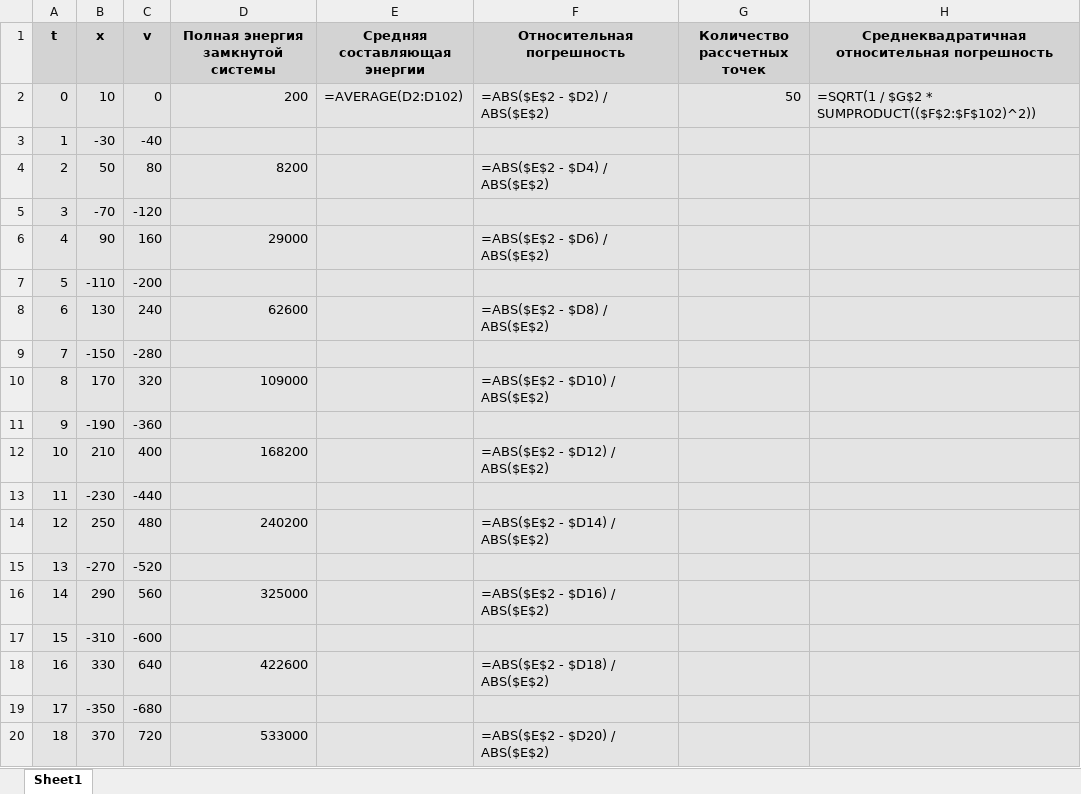
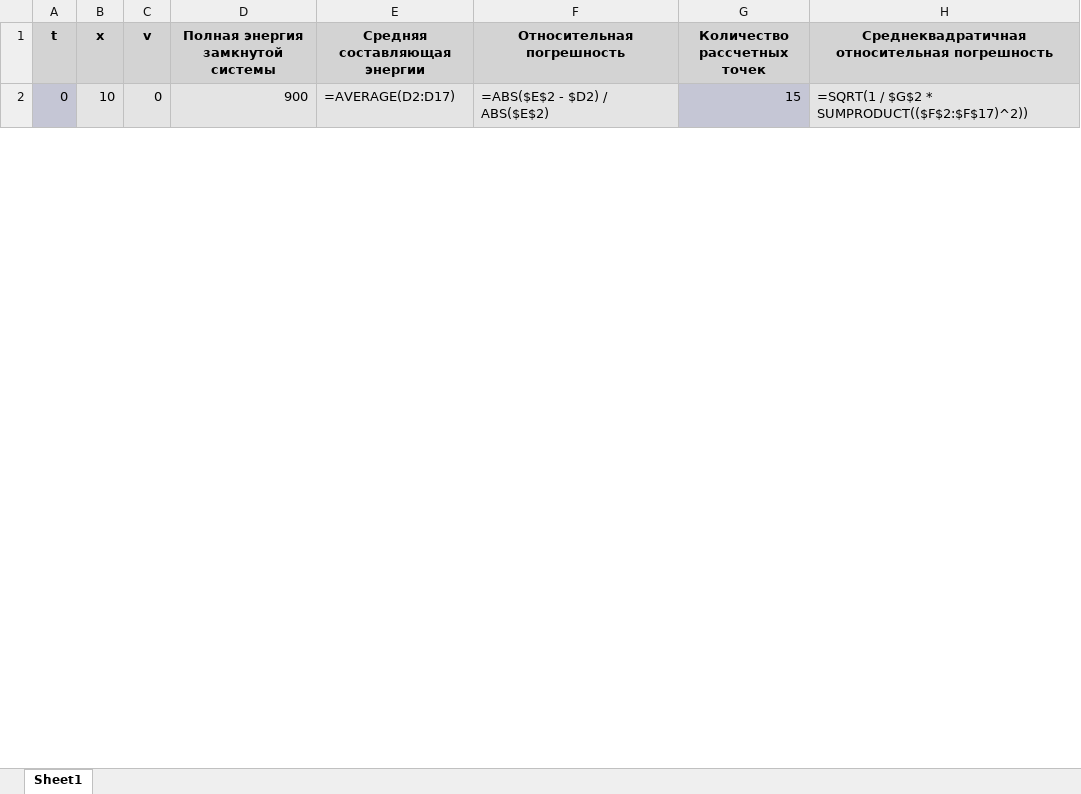
Before and after one commit to mruax/summer_practice, an Excel workbook: src/data.xlsx, sheet Sheet1, drawn as a sheet; only a part is shown; values as stored, in another font and other column widths than the file's, no borders; formulas without a stored value are shown as written; removed rows and columns are numbered as before the commit, all else as after; the diff covers the shown part only; the diff names each change by its address in the sheet, - before the commit and + after, or states it on an @@ line.

```diff
--- a/src/data.xlsx (sheet Sheet1)
+++ b/src/data.xlsx (sheet Sheet1)
-A2 fill: #E4E4E4
+A2 fill: #C5C6D5
-D2 (Полная энергия замкнутой системы): 200
+D2 (Полная энергия замкнутой системы): 900
-E2 (Средняя составляющая энергии): =AVERAGE(D2:D102)
+E2 (Средняя составляющая энергии): =AVERAGE(D2:D17)
-G2 (Количество рассчетных точек): 50
+G2 (Количество рассчетных точек): 15
-G2 fill: #E4E4E4
+G2 fill: #C5C6D5
-H2: =SQRT(1 / $G$2 * SUMPRODUCT(($F$2:$F$102)^2))
+H2: =SQRT(1 / $G$2 * SUMPRODUCT(($F$2:$F$17)^2))
-row 3: 1 | -30 | -40
-row 4: 2 | 50 | 80 | 8200 |  | =ABS($E$2 - $D4) / ABS($E$2)
-row 5: 3 | -70 | -120
-row 6: 4 | 90 | 160 | 29000 |  | =ABS($E$2 - $D6) / ABS($E$2)
-row 7: 5 | -110 | -200
-row 8: 6 | 130 | 240 | 62600 |  | =ABS($E$2 - $D8) / ABS($E$2)
-row 9: 7 | -150 | -280
-row 10: 8 | 170 | 320 | 109000 |  | =ABS($E$2 - $D10) / ABS($E$2)
-row 11: 9 | -190 | -360
-row 12: 10 | 210 | 400 | 168200 |  | =ABS($E$2 - $D12) / ABS($E$2)
-row 13: 11 | -230 | -440
-row 14: 12 | 250 | 480 | 240200 |  | =ABS($E$2 - $D14) / ABS($E$2)
-row 15: 13 | -270 | -520
-row 16: 14 | 290 | 560 | 325000 |  | =ABS($E$2 - $D16) / ABS($E$2)
-row 17: 15 | -310 | -600
-row 18: 16 | 330 | 640 | 422600 |  | =ABS($E$2 - $D18) / ABS($E$2)
-row 19: 17 | -350 | -680
-row 20: 18 | 370 | 720 | 533000 |  | =ABS($E$2 - $D20) / ABS($E$2)
```
Also changed, not shown: 15 added rows and 82 removed rows elsewhere in this sheet, 5 other files.
